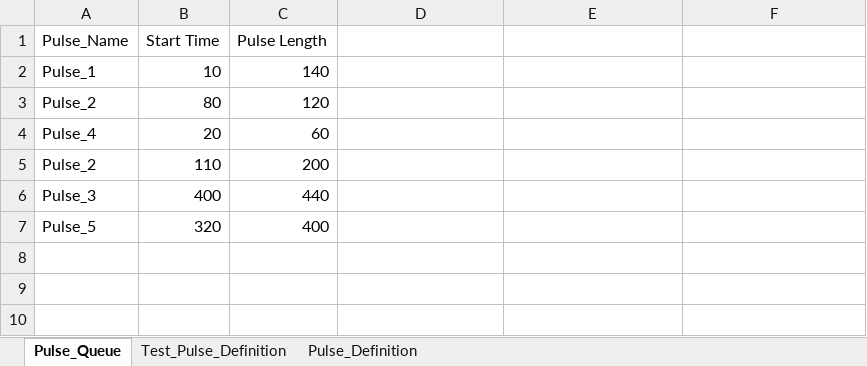
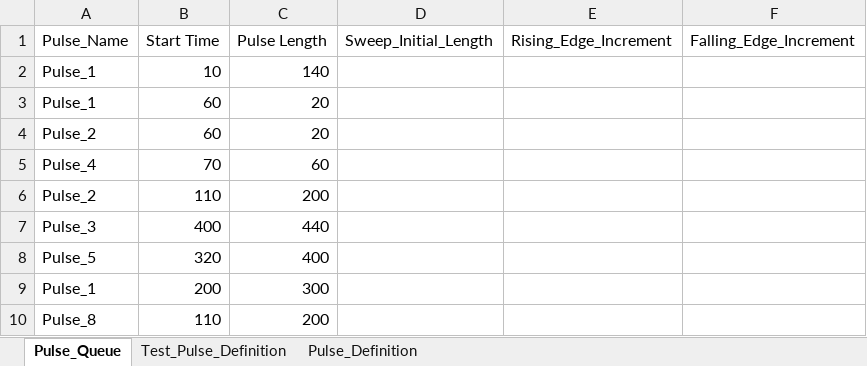
Before and after one commit to kuramaku88/Sequence_Automater, an Excel workbook: Pulse_Manager.xlsx, sheet Pulse_Queue, drawn as a sheet; values as stored, in another font and other column widths than the file's, no borders; addresses are those after the commit; the diff names each change by its address in the sheet, - before the commit and + after, or states it on an @@ line.

```diff
--- a/Pulse_Manager.xlsx (sheet Pulse_Queue)
+++ b/Pulse_Manager.xlsx (sheet Pulse_Queue)
-D1: (empty)
+D1: Sweep_Initial_Length
-E1: (empty)
+E1: Rising_Edge_Increment
-F1: (empty)
+F1: Falling_Edge_Increment
+row 3: Pulse_1 | 60 | 20
-B4 (Start Time): 80
+B4 (Start Time): 60
-C4 (Pulse Length): 120
+C4 (Pulse Length): 20
-B5 (Start Time): 20
+B5 (Start Time): 70
+row 9: Pulse_1 | 200 | 300
+row 10: Pulse_8 | 110 | 200
```
Also changed, not shown: sheet Test_Pulse_Definition, sheet Pulse_Definition, 8 other files.
